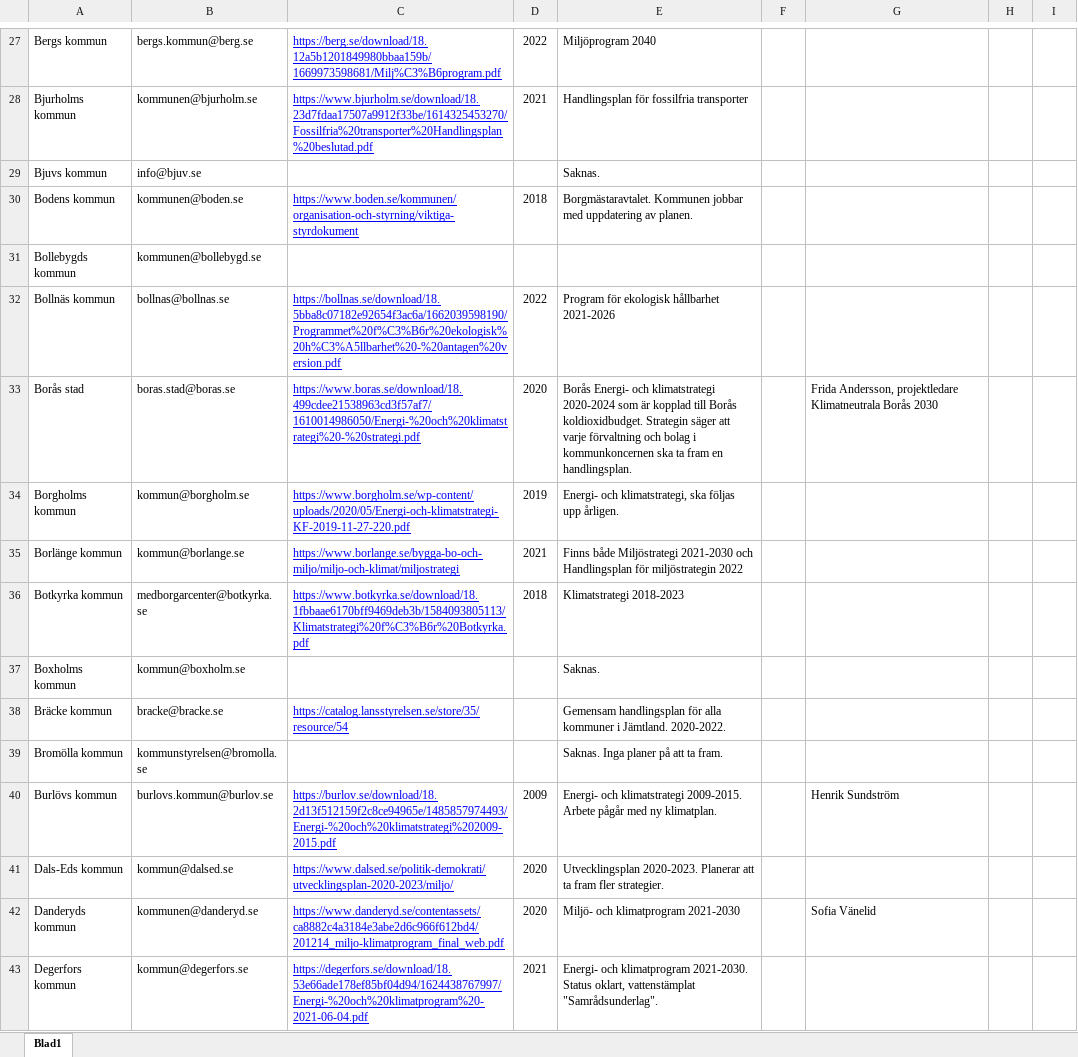
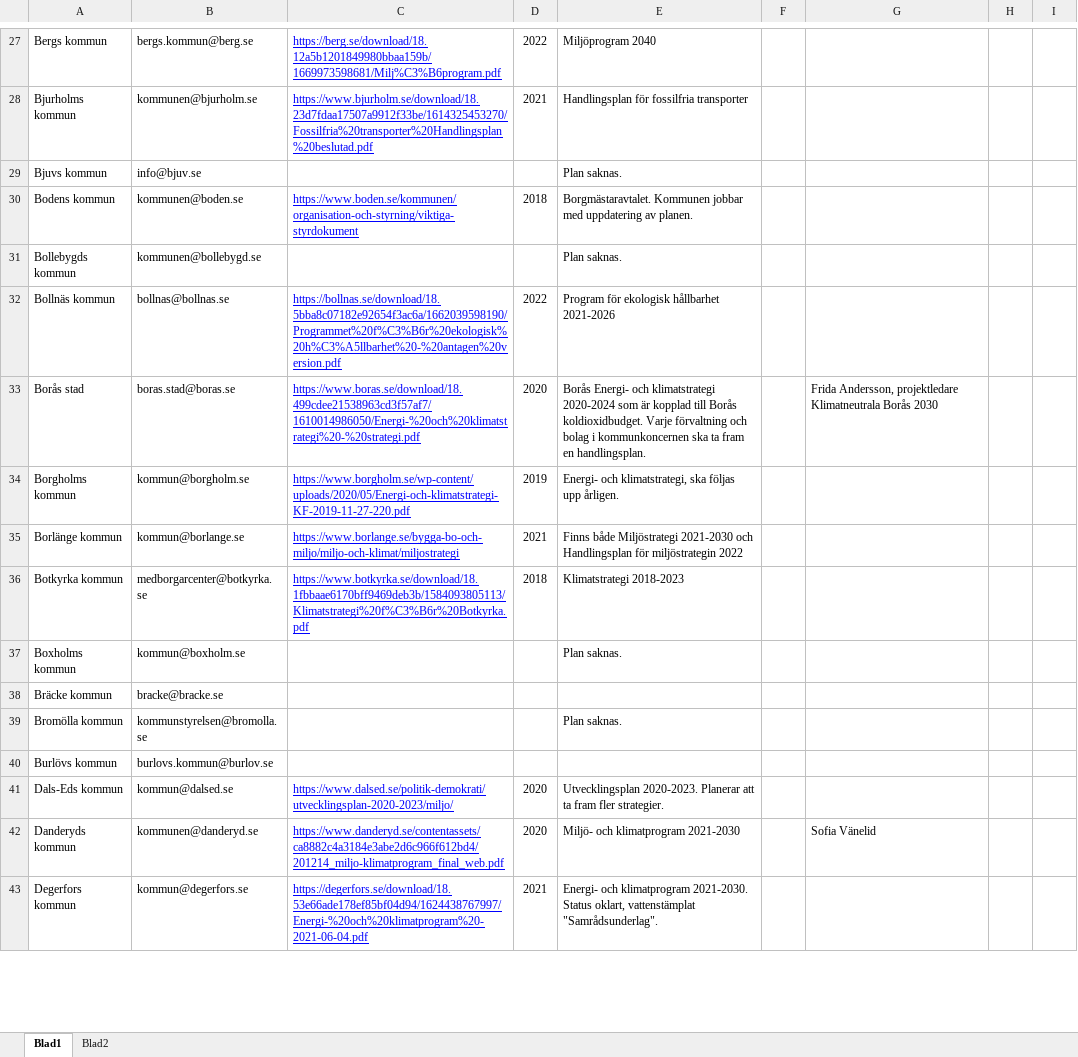
Before and after one commit to Klimatbyran/klimatkollen, an Excel workbook: data/plans/klimatplaner.xlsx, sheet Blad1, drawn as a sheet; only a part is shown, gaps mark what is left out; values as stored, in another font and other column widths than the file's, no borders; charts and pictures not drawn; the diff covers the shown part only; the diff names each change by its address in the sheet, - before the commit and + after, or states it on an @@ line.

Commit message:
add plans we host to public

```diff
--- a/data/plans/klimatplaner.xlsx (sheet Blad1)
+++ b/data/plans/klimatplaner.xlsx (sheet Blad1)
+sheet tab: Blad2
-E29: Saknas.
+E29: Plan saknas.
-E31: (empty)
+E31: Plan saknas.
-E33: …Borås koldioxidbudget. Strategin säger att varje förvaltning och…
+E33: …Borås koldioxidbudget. Varje förvaltning och…
-E37: Saknas.
+E37: Plan saknas.
-C38: https://catalog.lansstyrelsen.se/store/35/resource/54
+C38: (empty)
-E38: Gemensam handlingsplan för alla kommuner i Jämtland. 2020-2022.
+E38: (empty)
-E39: Saknas. Inga planer på att ta fram.
+E39: Plan saknas.
-C40: https://burlov.se/download/18.2d13f512159f2c8ce94965e/1485857974493/Energi-%20och%20klimatstrategi%202009-2015.pdf
+C40: (empty)
-D40: 2009
+D40: (empty)
-E40: Energi- och klimatstrategi 2009-2015. Arbete pågår med ny klimatplan.
+E40: (empty)
-G40: Henrik Sundström
+G40: (empty)
```
Also changed, not shown: 1 added row, 1 removed row, 247 edited cells and cell formats elsewhere in this sheet, charts or pictures, 6 other files.
